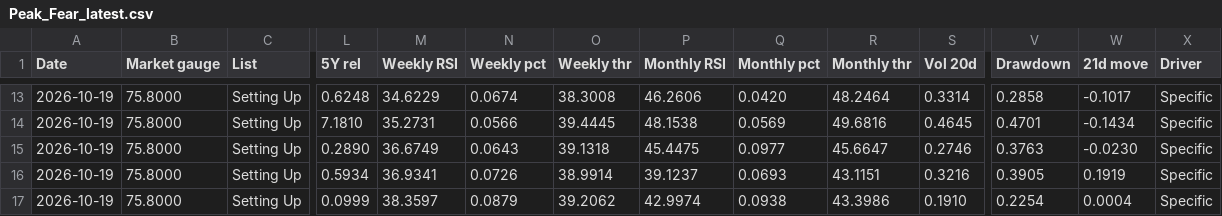
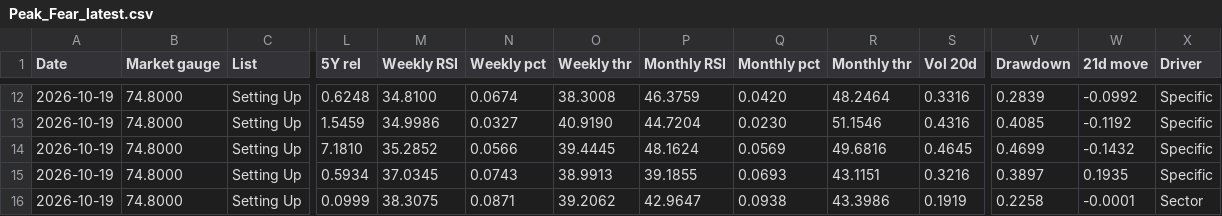
Before and after one commit to 5iResearch/data-scripts, a CSV file: outputs/peak-fear/Peak_Fear_latest.csv, drawn as a sheet; only a part is shown, gaps mark what is left out; removed rows and columns are numbered as before the commit, all else as after; rows hold the shown columns only; the diff covers the shown part only; the diff names each change by its address in the sheet, - before the commit and + after, or states it on an @@ line.

```diff
--- a/outputs/peak-fear/Peak_Fear_latest.csv
+++ b/outputs/peak-fear/Peak_Fear_latest.csv
-B12 (Market gauge): 75.8000
+B12 (Market gauge): 74.8000
-M12 (Weekly RSI): 34.6229
+M12 (Weekly RSI): 34.8100
-P12 (Monthly RSI): 46.2606
+P12 (Monthly RSI): 46.3759
-S12 (Vol 20d): 0.3314
+S12 (Vol 20d): 0.3316
-V12 (Drawdown): 0.2858
+V12 (Drawdown): 0.2839
-W12 (21d move): -0.1017
+W12 (21d move): -0.0992
+row 13: 2026-10-19 | 74.8000 | Setting Up | 1.5459 | 34.9986 | 0.0327 | 40.9190 | 44.7204 | 0.0230 | 51.1546 | 0.4316 | 0.4085 | -0.1192 | Specific
-B14 (Market gauge): 75.8000
+B14 (Market gauge): 74.8000
-M14 (Weekly RSI): 35.2731
+M14 (Weekly RSI): 35.2852
-P14 (Monthly RSI): 48.1538
+P14 (Monthly RSI): 48.1624
-V14 (Drawdown): 0.4701
+V14 (Drawdown): 0.4699
-W14 (21d move): -0.1434
+W14 (21d move): -0.1432
-row 15: 2026-10-19 | 75.8000 | Setting Up | 0.2890 | 36.6749 | 0.0643 | 39.1318 | 45.4475 | 0.0977 | 45.6647 | 0.2746 | 0.3763 | -0.0230 | Specific
-B15:B16 (Market gauge): 75.8000
+B15:B16 (Market gauge): 74.8000
-M15 (Weekly RSI): 36.9341
+M15 (Weekly RSI): 37.0345
-N15 (Weekly pct): 0.0726
+N15 (Weekly pct): 0.0743
-O15 (Weekly thr): 38.9914
+O15 (Weekly thr): 38.9913
-P15 (Monthly RSI): 39.1237
+P15 (Monthly RSI): 39.1855
-V15 (Drawdown): 0.3905
+V15 (Drawdown): 0.3897
-W15 (21d move): 0.1919
+W15 (21d move): 0.1935
-M16 (Weekly RSI): 38.3597
+M16 (Weekly RSI): 38.3075
-N16 (Weekly pct): 0.0879
+N16 (Weekly pct): 0.0871
-P16 (Monthly RSI): 42.9974
+P16 (Monthly RSI): 42.9647
-S16 (Vol 20d): 0.1910
+S16 (Vol 20d): 0.1919
-V16 (Drawdown): 0.2254
+V16 (Drawdown): 0.2258
-W16 (21d move): 0.0004
+W16 (21d move): -0.0001
-X16 (Driver): Specific
+X16 (Driver): Sector
```
Also changed, not shown: 1 removed row and 98 edited cells elsewhere in this file, outputs/peak-fear/history/Peak_Fear_2026-10-19.csv, outputs/peak-fear/signal_history.csv, 1 other file.
